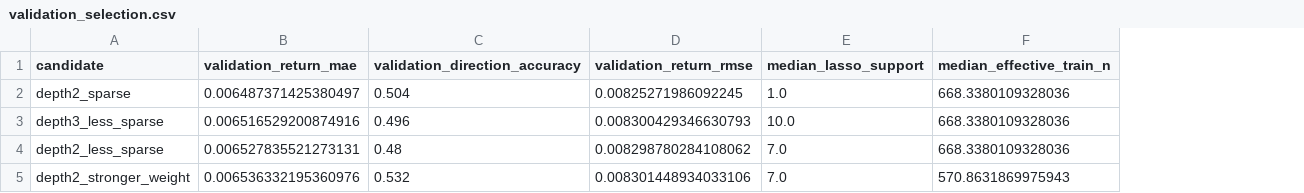
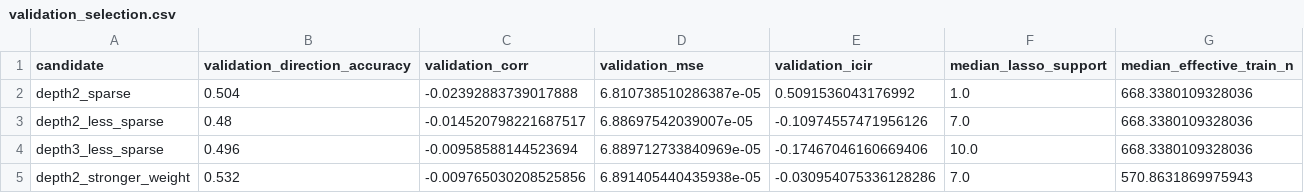
Before and after one commit to Hardy-Z/My_Trading_System, a CSV file: Signature_Price_Forecast/results/daily_refit/validation_selection.csv, drawn as a sheet; removed rows and columns are numbered as before the commit, all else as after; the diff names each change by its address in the sheet, - before the commit and + after, or states it on an @@ line.

Commit message:
Keep only Signature_Price_Forecast and Papers
- Update Signature_Price_Forecast to the current qrd-based pipeline (add market_data.py, monthly IC and predicted-vs-realized results)
- Remove the trading-policy, train/test comparison and previous-day baseline notebooks, code and results
- Remove the data folder (price data now comes from quant-research-dataset)
- Add two papers to Papers

```diff
--- a/Signature_Price_Forecast/results/daily_refit/validation_selection.csv
+++ b/Signature_Price_Forecast/results/daily_refit/validation_selection.csv
-column B (validation_return_mae), rows 2-3: 0.006487371425380497 | 0.006516529200874916; row 5: 0.006536332195360976
-column D (validation_return_rmse), rows 2-3: 0.00825271986092245 | 0.008300429346630793; row 5: 0.008301448934033106
+column C (validation_corr), row 2: -0.02392883739017888; rows 4-5: -0.00958588144523694 | -0.009765030208525856
+column D (validation_mse), row 2: 6.810738510286387e-05; rows 4-5: 6.889712733840969e-05 | 6.891405440435938e-05
+column E (validation_icir), row 2: 0.5091536043176992; rows 4-5: -0.17467046160669406 | -0.030954075336128286
@@ row 4 moved to row 3: depth2_less_sparse @@
```
Also changed, not shown: 59 other files.
